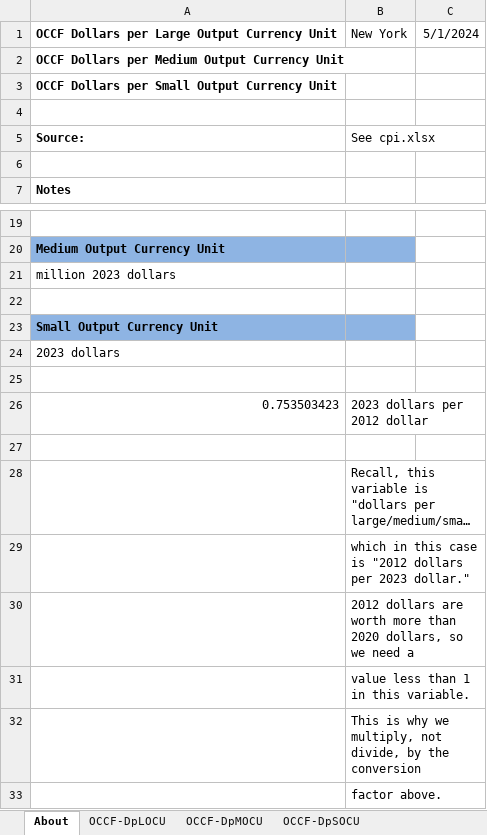
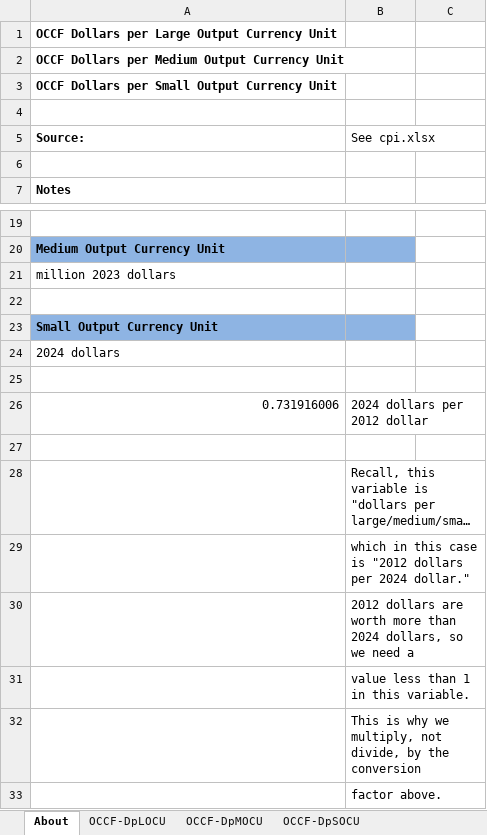
Before and after one commit to EnergyInnovation/eps-newyork, an Excel workbook: InputData/web-app/OCCF/Output Currency Conversion Factors.xlsx, sheet About, drawn as a sheet; only a part is shown, gaps mark what is left out; long unchanged cells end in …; values as stored, in another font and other column widths than the file's, no borders; removed rows and columns are numbered as before the commit, all else as after; the diff names each change by its address in the sheet, - before the commit and + after, or states it on an @@ line.

```diff
--- a/InputData/web-app/OCCF/Output Currency Conversion Factors.xlsx (sheet About)
+++ b/InputData/web-app/OCCF/Output Currency Conversion Factors.xlsx (sheet About)
-B1 (See cpi.xlsx): New York
+B1 (See cpi.xlsx): (empty)
-C1: 5/1/2024
+C1: (empty)
-A24 (Source:): 2023 dollars
+A24 (Source:): 2024 dollars
-row 26: 0.753503423 | 2023 dollars per 2012 dollar
+row 26: 0.731916006 | 2024 dollars per 2012 dollar
-B29 (See cpi.xlsx): …dollars per 2023 dollar."
+B29 (See cpi.xlsx): …dollars per 2024 dollar."
-B30 (See cpi.xlsx): …more than 2020 dollars, so…
+B30 (See cpi.xlsx): …more than 2024 dollars, so…
```
Also changed, not shown: sheet OCCF-DpSOCU, sheet OCCF-DpLOCU, sheet OCCF-DpMOCU, 53 other files.
